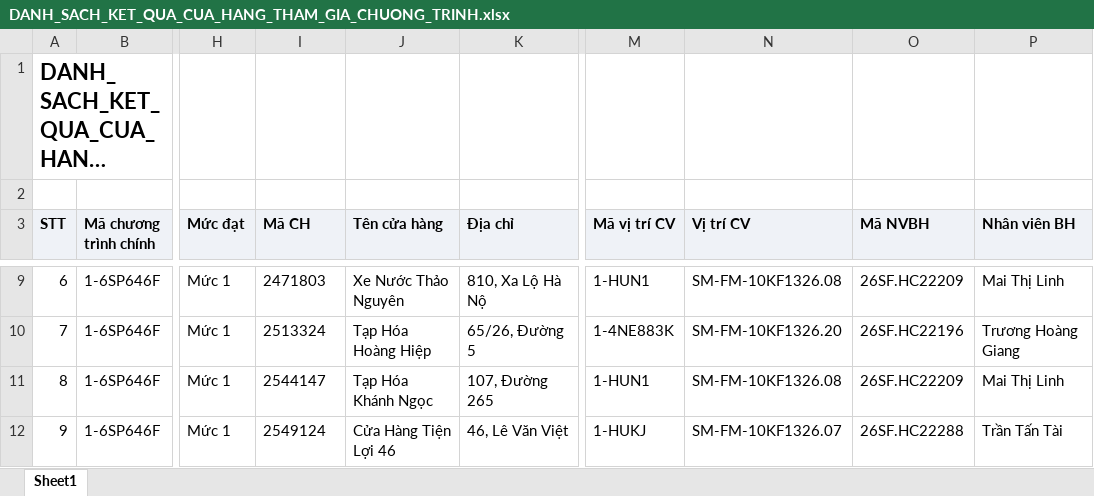
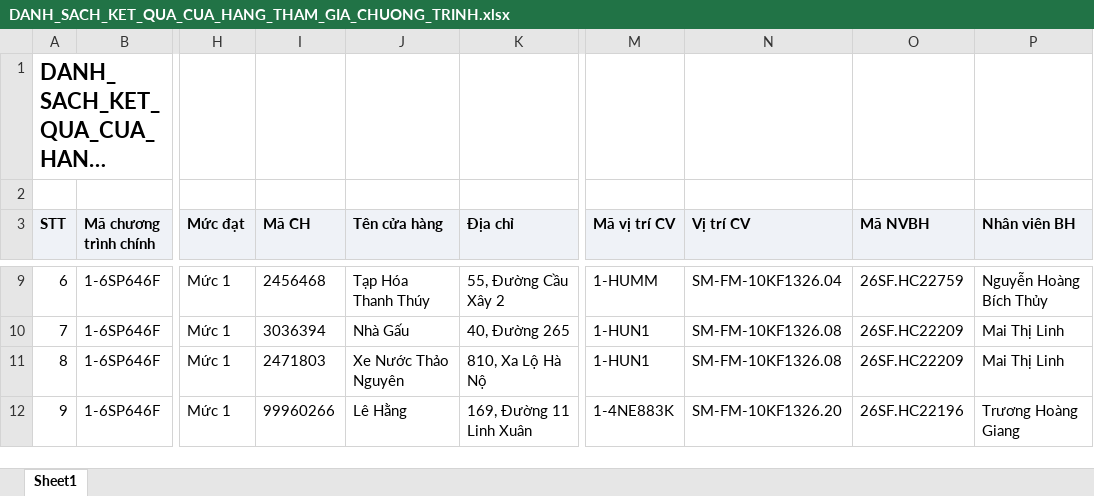
Before and after one commit to Tantt2026/Dashboard-Masan, an Excel workbook: data/Thang11/DANH_SACH_KET_QUA_CUA_HANG_THAM_GIA_CHUONG_TRINH.xlsx, sheet Sheet1, drawn as a sheet; only a part is shown, gaps mark what is left out; long unchanged cells end in …; values as stored, in another font and other column widths than the file's, no borders; the diff covers the shown part only; the diff names each change by its address in the sheet, - before the commit and + after, or states it on an @@ line.

```diff
--- a/data/Thang11/DANH_SACH_KET_QUA_CUA_HANG_THAM_GIA_CHUONG_TRINH.xlsx (sheet Sheet1)
+++ b/data/Thang11/DANH_SACH_KET_QUA_CUA_HANG_THAM_GIA_CHUONG_TRINH.xlsx (sheet Sheet1)
-I9 (Mã CH): 2471803
+I9 (Mã CH): 2456468
-J9 (Tên cửa hàng): Xe Nước Thảo Nguyên
+J9 (Tên cửa hàng): Tạp Hóa Thanh Thúy
-K9 (Địa chỉ): 810, Xa Lộ Hà Nộ
+K9 (Địa chỉ): 55, Đường Cầu Xây 2
-M9 (Mã vị trí CV): 1-HUN1
+M9 (Mã vị trí CV): 1-HUMM
-N9 (Vị trí CV): SM-FM-10KF1326.08
+N9 (Vị trí CV): SM-FM-10KF1326.04
-O9 (Mã NVBH): 26SF.HC22209
+O9 (Mã NVBH): 26SF.HC22759
-P9 (Nhân viên BH): Mai Thị Linh
+P9 (Nhân viên BH): Nguyễn Hoàng Bích Thủy
-I10 (Mã CH): 2513324
+I10 (Mã CH): 3036394
-J10 (Tên cửa hàng): Tạp Hóa Hoàng Hiệp
+J10 (Tên cửa hàng): Nhà Gấu
-K10 (Địa chỉ): 65/26, Đường 5
+K10 (Địa chỉ): 40, Đường 265
-M10 (Mã vị trí CV): 1-4NE883K
+M10 (Mã vị trí CV): 1-HUN1
-N10 (Vị trí CV): SM-FM-10KF1326.20
+N10 (Vị trí CV): SM-FM-10KF1326.08
-O10 (Mã NVBH): 26SF.HC22196
+O10 (Mã NVBH): 26SF.HC22209
-P10 (Nhân viên BH): Trương Hoàng Giang
+P10 (Nhân viên BH): Mai Thị Linh
-I11 (Mã CH): 2544147
+I11 (Mã CH): 2471803
-J11 (Tên cửa hàng): Tạp Hóa Khánh Ngọc
+J11 (Tên cửa hàng): Xe Nước Thảo Nguyên
-K11 (Địa chỉ): 107, Đường 265
+K11 (Địa chỉ): 810, Xa Lộ Hà Nộ
-I12 (Mã CH): 2549124
+I12 (Mã CH): 99960266
-J12 (Tên cửa hàng): Cửa Hàng Tiện Lợi 46
+J12 (Tên cửa hàng): Lê Hằng
-K12 (Địa chỉ): 46, Lê Văn Việt
+K12 (Địa chỉ): 169, Đường 11 Linh Xuân
-M12 (Mã vị trí CV): 1-HUKJ
+M12 (Mã vị trí CV): 1-4NE883K
-N12 (Vị trí CV): SM-FM-10KF1326.07
+N12 (Vị trí CV): SM-FM-10KF1326.20
-O12 (Mã NVBH): 26SF.HC22288
+O12 (Mã NVBH): 26SF.HC22196
-P12 (Nhân viên BH): Trần Tấn Tài
+P12 (Nhân viên BH): Trương Hoàng Giang
```
Also changed, not shown: 822 edited cells elsewhere in this sheet, data/Thang11/DanhSachChiTietDonHang.xlsx, data/Thang11/DanhSachLichViengTham.xlsx, 1 other file.
